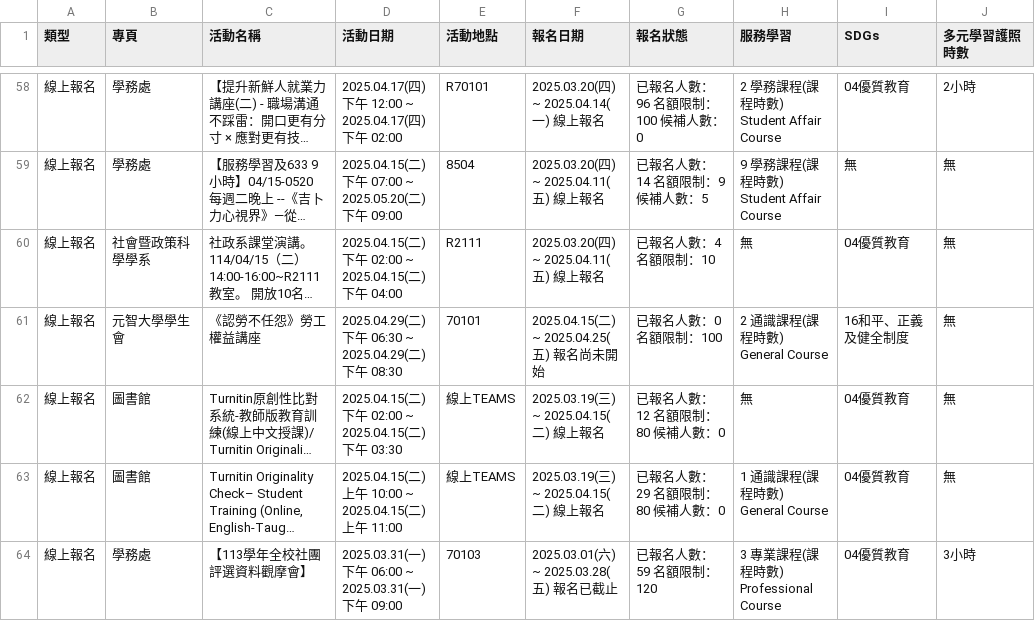
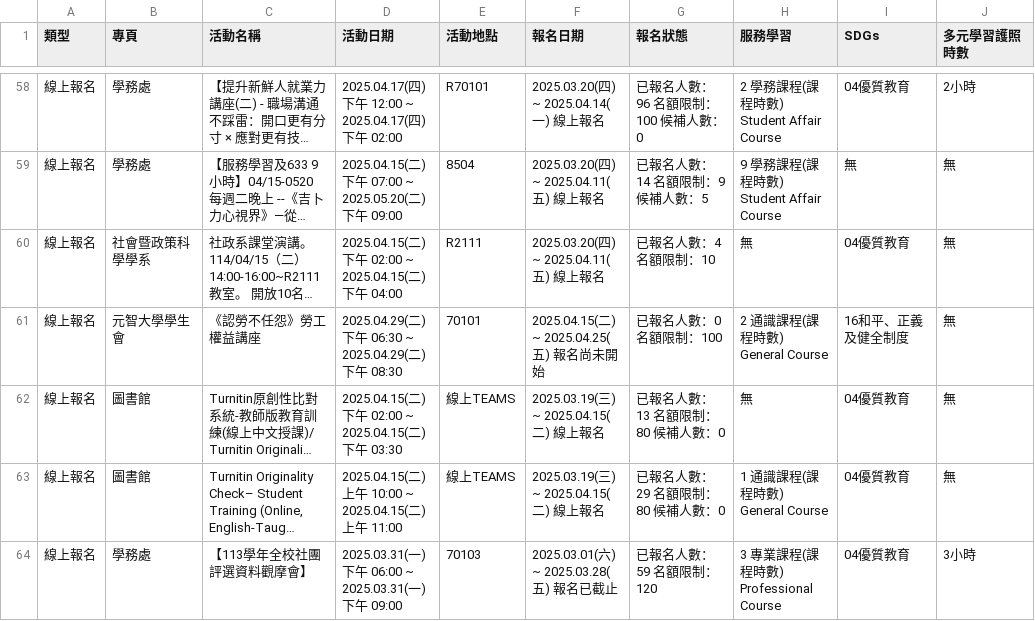
Before and after one commit to yzucse-cc/yzu-activity-monitor, a CSV file: data/full/full.csv, drawn as a sheet; only a part is shown, gaps mark what is left out; long unchanged cells end in …; the diff names each change by its address in the sheet, - before the commit and + after, or states it on an @@ line.

```diff
--- a/data/full/full.csv
+++ b/data/full/full.csv
-G62 (報名狀態): 已報名人數：12 名額限制：80 候補人數：0
+G62 (報名狀態): 已報名人數：13 名額限制：80 候補人數：0
```
Also changed, not shown: 2 other files.
